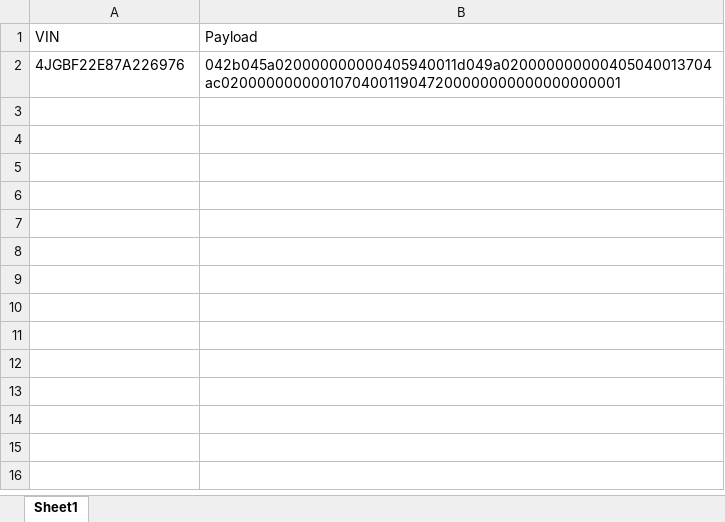
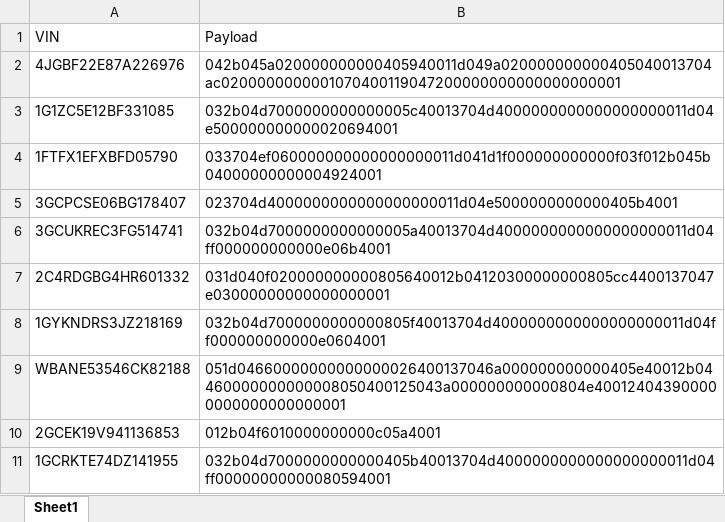
Before and after one commit to xuanhoang190999/oem-service-compare-data, an Excel workbook: input/oem_livedata.xlsx, sheet Sheet1, drawn as a sheet; values as stored, in another font and other column widths than the file's, no borders; the diff names each change by its address in the sheet, - before the commit and + after, or states it on an @@ line.

```diff
--- a/input/oem_livedata.xlsx (sheet Sheet1)
+++ b/input/oem_livedata.xlsx (sheet Sheet1)
+row 3: 1G1ZC5E12BF331085 | 032b04d7000000000000005c40013704d4000000000000000000011d04e500000000000020694001
+row 4: 1FTFX1EFXBFD05790 | 033704ef060000000000000000011d041d1f000000000000f03f012b045b04000000000004924001
+row 5: 3GCPCSE06BG178407 | 023704d4000000000000000000011d04e5000000000000405b4001
+row 6: 3GCUKREC3FG514741 | 032b04d7000000000000005a40013704d4000000000000000000011d04ff000000000000e06b4001
+row 7: 2C4RDGBG4HR601332 | 031d040f020000000000805640012b04120300000000805cc4400137047e03000000000000000001
+row 8: 1GYKNDRS3JZ218169 | 032b04d7000000000000805f40013704d4000000000000000000011d04ff000000000000e0604001
+row 9: WBANE53546CK82188 | 051d04660000000000000026400137046a000000000000405e40012b04460000000000008050400125043a000000000000804e400124043900000000000000000001
+row 10: 2GCEK19V941136853 | 012b04f6010000000000c05a4001
+row 11: 1GCRKTE74DZ141955 | 032b04d7000000000000405b40013704d4000000000000000000011d04ff00000000000080594001
```
Also changed, not shown: input/dtcs_definition.xlsx, input/vehicle_profile.xlsx, 2 other files.
